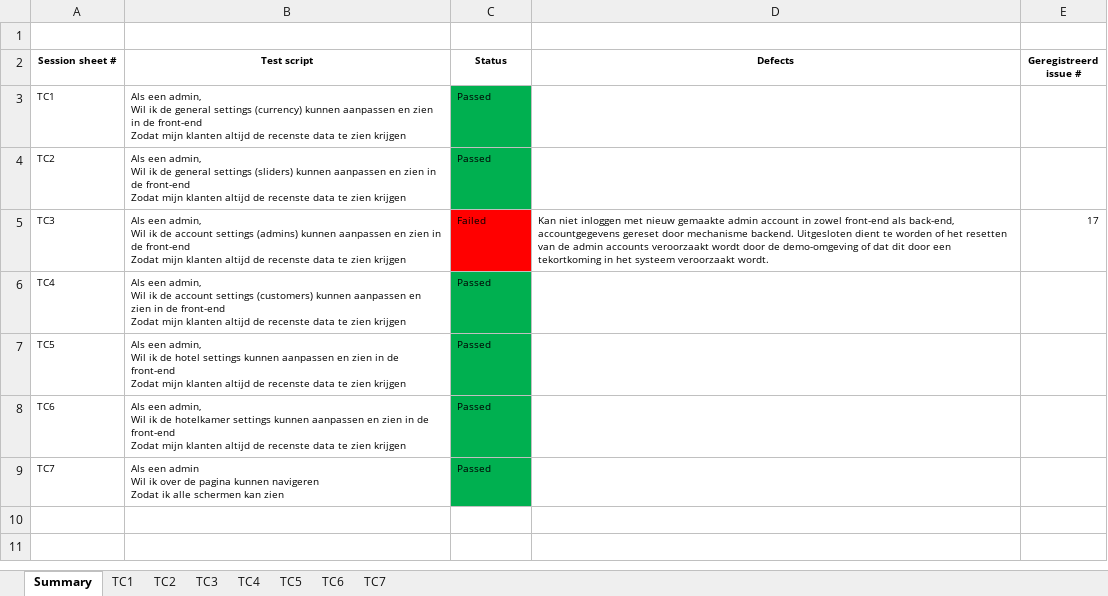
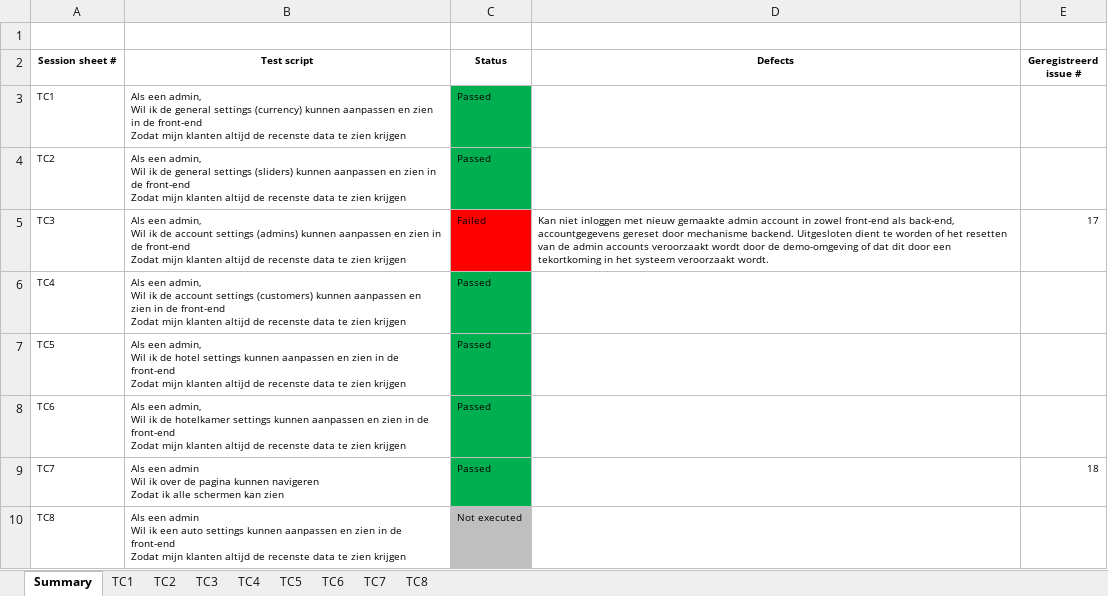
Before and after one commit to kevin-pi/IntegratedTravelWebsite, an Excel workbook: Sessie sheet (testcases) - Back-end.xlsx, sheet Summary, drawn as a sheet; values as stored, in another font and other column widths than the file's, no borders; ↵ is a line break in a cell; the diff names each change by its address in the sheet, - before the commit and + after, or states it on an @@ line.

```diff
--- a/Sessie sheet (testcases) - Back-end.xlsx (sheet Summary)
+++ b/Sessie sheet (testcases) - Back-end.xlsx (sheet Summary)
+sheet tab: TC8
-E9 (Geregistreerd issue #): (empty)
+E9 (Geregistreerd issue #): 18
+row 10: TC8 | Als een admin ↵ Wil ik een auto settings kunnen aanpassen en zien in de front-end ↵ Zodat mijn klanten altijd de recenste data te zien krijgen | Not executed
```
Also changed, not shown: Sessie sheet (testcases) - Front-end.xlsx.
